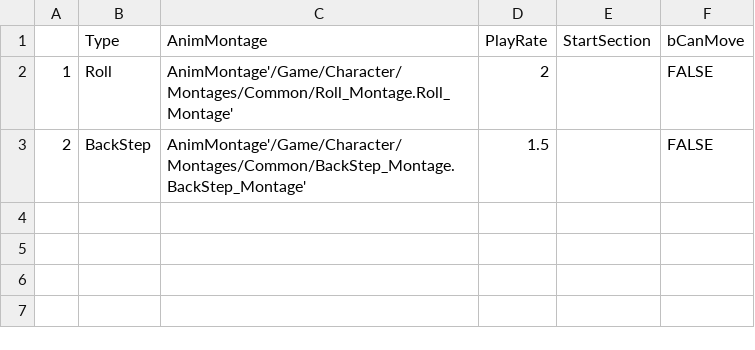
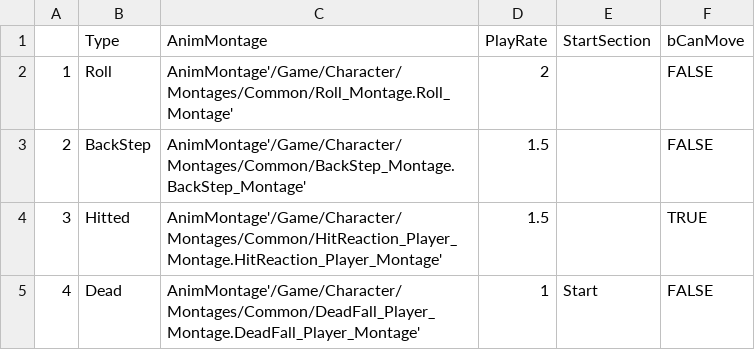
Before and after one commit to simeddk/Legacy_202111_UE4, a CSV file: U03_Game/Config/DT_Player.csv, drawn as a sheet.

```diff
--- a/U03_Game/Config/DT_Player.csv
+++ b/U03_Game/Config/DT_Player.csv
@@ -3 +3,3 @@
 2,BackStep,AnimMontage'/Game/Character/Montages/Common/BackStep_Montage.BackStep_Montage',1.5,,FALSE
+3,Hitted,AnimMontage'/Game/Character/Montages/Common/HitReaction_Player_Montage.HitReaction_Player_Montage',1.5,,TRUE
+4,Dead,AnimMontage'/Game/Character/Montages/Common/DeadFall_Player_Montage.DeadFall_Player_Montage',1,Start,FALSE
```
Also changed, not shown: 50 other files.
